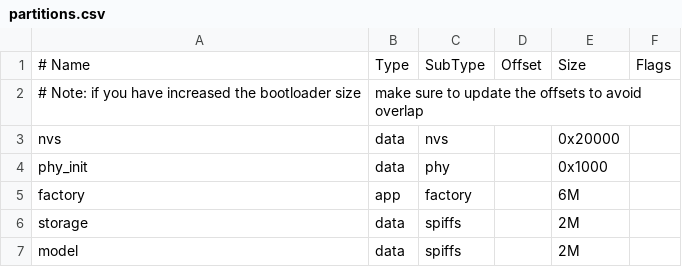
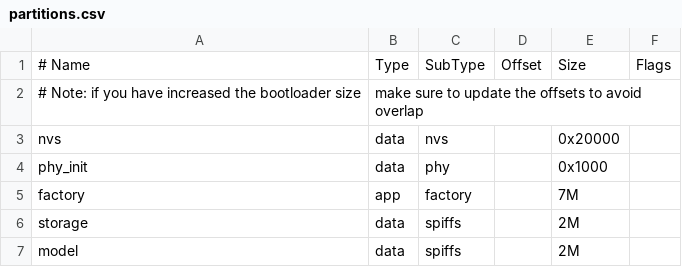
Before and after one commit to elshafei91/SenseCAP-Watcher-Faces, a CSV file: examples/factory_firmware/partitions.csv, drawn as a sheet.

Commit message:
chore: [Bluetooth]  modify default parameters and factory partition
- update the SDK default configuration with new settings for Bluetooth stack.
- increase the factory partition size from 6M to 7M to accommodate the new feature.

```diff
--- a/examples/factory_firmware/partitions.csv
+++ b/examples/factory_firmware/partitions.csv
@@ -4,3 +4,3 @@ nvs,        data,   nvs,        ,     0x20000,
 phy_init,   data,   phy,        ,     0x1000,
-factory,    app,    factory,    ,     6M,
+factory,    app,    factory,    ,     7M,
 storage,    data,   spiffs,     ,     2M,
```
Also changed, not shown: 1 other file.
